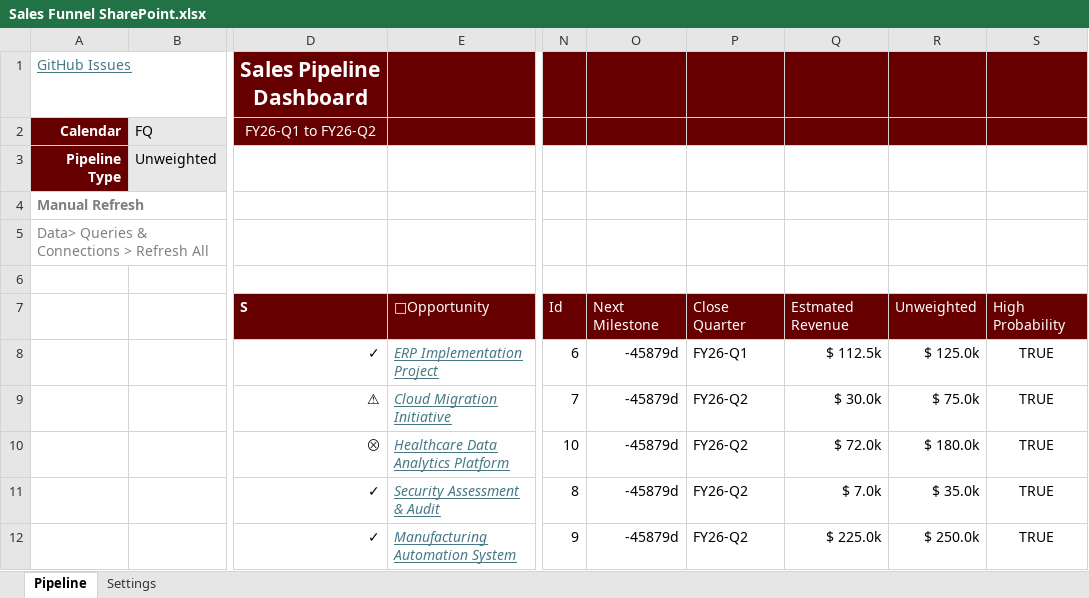
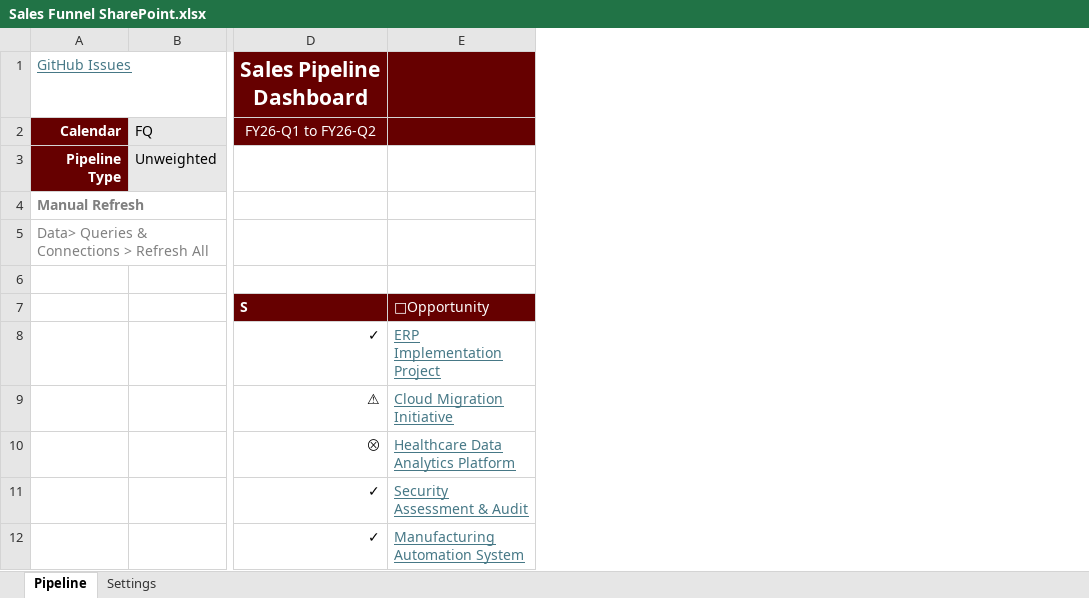
Before and after one commit to pgaljan/funneler, an Excel workbook: Sales Funnel SharePoint.xlsx, sheet Pipeline, drawn as a sheet; only a part is shown, gaps mark what is left out; values as stored, in another font and other column widths than the file's, no borders; charts and pictures and conditional formats and table styles not drawn; the diff names each change by its address in the sheet, - before the commit and + after, or states it on an @@ line.

```diff
--- a/Sales Funnel SharePoint.xlsx (sheet Pipeline)
+++ b/Sales Funnel SharePoint.xlsx (sheet Pipeline)
@@ column N hidden, rows 7-12: Id | 6 | 7 | 10 | 8 | 9 @@
@@ column O hidden, rows 7-12: Next Milestone | -45879d | -45879d | -45879d | -45879d | -45879d @@
@@ column P hidden, rows 7-12: Close Quarter | FY26-Q1 | FY26-Q2 | FY26-Q2 | FY26-Q2 | FY26-Q2 @@
@@ column Q hidden, rows 7-12: Estmated Revenue | $ 112.5k | $ 30.0k | $ 72.0k | $ 7.0k | $ 225.0k @@
@@ column R hidden, rows 7-12: Unweighted | $ 125.0k | $ 75.0k | $ 180.0k | $ 35.0k | $ 250.0k @@
@@ column S hidden, rows 7-12: High Probability | TRUE | TRUE | TRUE | TRUE | TRUE @@
-E8:E12 italic: on
+E8:E12 italic: off
```
Also changed, not shown: sheet Settings, formulas that keep their value, charts or pictures, 3 other files.
